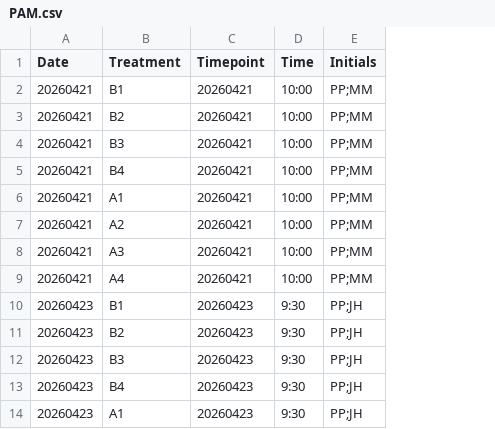
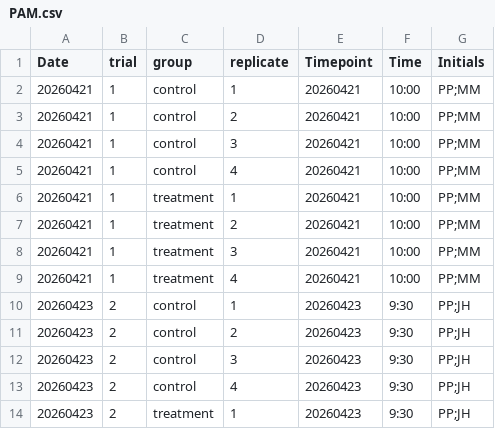
Before and after one commit to hputnam/Pacuta_Polyp_Bailout, a CSV file: RAnalysis/Data/PAM.csv, drawn as a sheet; only a part is shown; removed rows and columns are numbered as before the commit, all else as after; the diff names each change by its address in the sheet, - before the commit and + after, or states it on an @@ line.

Commit message:
adding data from trials

```diff
--- a/RAnalysis/Data/PAM.csv
+++ b/RAnalysis/Data/PAM.csv
-column B (Treatment), rows 2-14: B1 | B2 | B3 | B4 | A1 | A2 | A3 | A4 | B1 | B2 | B3 | B4 | A1
+column B (trial), rows 2-14: 1 | 1 | 1 | 1 | 1 | 1 | 1 | 1 | 2 | 2 | 2 | 2 | 2
+column C (group), rows 2-14: control | control | control | control | treatment | treatment | treatment | treatment | control | control | control | control | treatment
+column D (replicate), rows 2-14: 1 | 2 | 3 | 4 | 1 | 2 | 3 | 4 | 1 | 2 | 3 | 4 | 1
```
Also changed, not shown: RAnalysis/Data/Polyp_bailout_score.csv, 8 other files.
